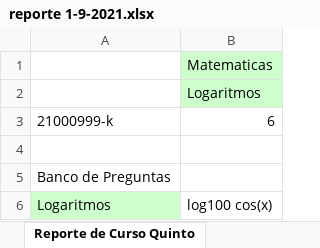
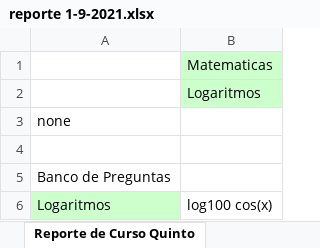
Before and after one commit to Viztrew/Proyecto_Evaluaciones, an Excel workbook: reporte 1-9-2021.xlsx, sheet Reporte de Curso Quinto, drawn as a sheet; values as stored, in another font and other column widths than the file's, no borders; removed rows and columns are numbered as before the commit, all else as after; the diff names each change by its address in the sheet, - before the commit and + after, or states it on an @@ line.

```diff
--- a/reporte 1-9-2021.xlsx (sheet Reporte de Curso Quinto)
+++ b/reporte 1-9-2021.xlsx (sheet Reporte de Curso Quinto)
-row 3: 21000999-k | 6
+row 3: none
```
Also changed, not shown: sheet Reporte de Curso Primero, sheet Reporte de Curso Tercero, sheet Reporte de Curso Segundo, sheet Reporte de Curso Octavo, sheet Reporte de Curso Cuarto, sheet Reporte de Curso Septimo, 15 other files.
